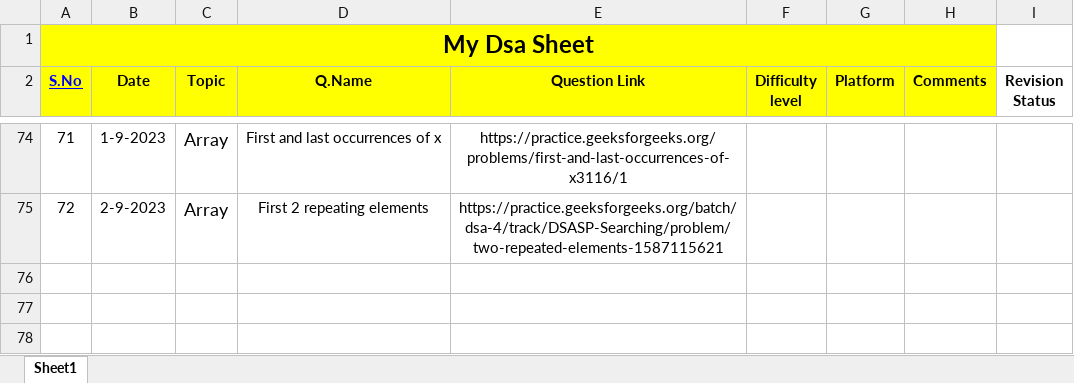
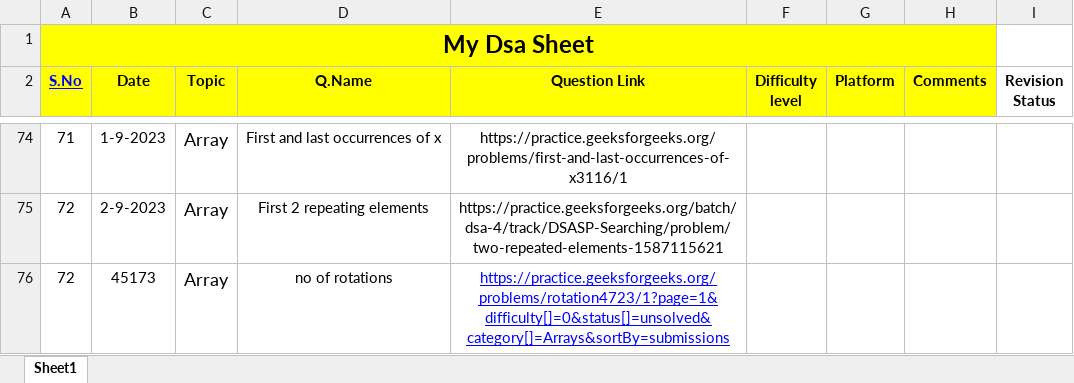
Before and after one commit to Prashanthkumarpk/CHALLENGE_45, an Excel workbook: MyDsaSheet.xlsx, sheet Sheet1, drawn as a sheet; only a part is shown, gaps mark what is left out; values as stored, in another font and other column widths than the file's, no borders; the diff names each change by its address in the sheet, - before the commit and + after, or states it on an @@ line.

```diff
--- a/MyDsaSheet.xlsx (sheet Sheet1)
+++ b/MyDsaSheet.xlsx (sheet Sheet1)
+row 76: 72 | 45173 | Array | no of rotations | https://practice.geeksforgeeks.org/problems/rotation4723/1?page=1&difficulty[]=0&status[]=unsolved&category[]=Arrays&sortBy=submissions
```
